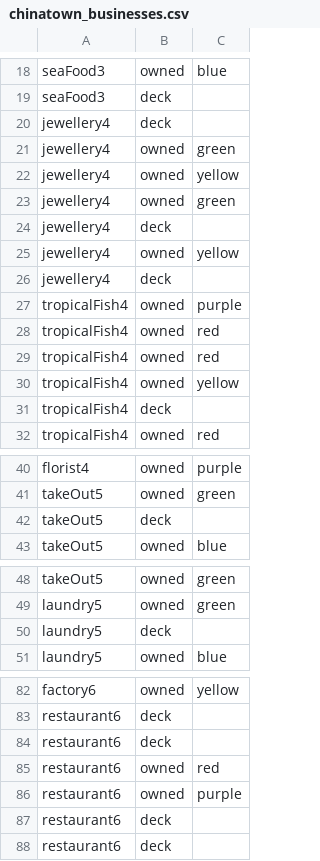
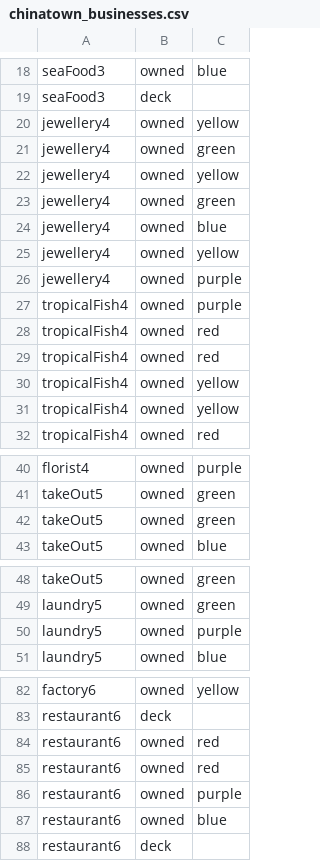
Before and after one commit to mhgerov/chinatown, a CSV file: chinatown_businesses.csv, drawn as a sheet; only a part is shown, gaps mark what is left out; the diff covers the shown part only.

```diff
--- a/chinatown_businesses.csv
+++ b/chinatown_businesses.csv
@@ -19,3 +19,3 @@ seaFood3,owned,blue
 seaFood3,deck,
-jewellery4,deck,
+jewellery4,owned,yellow
 jewellery4,owned,green
@@ -23,5 +23,5 @@ jewellery4,owned,yellow
 jewellery4,owned,green
-jewellery4,deck,
+jewellery4,owned,blue
 jewellery4,owned,yellow
-jewellery4,deck,
+jewellery4,owned,purple
 tropicalFish4,owned,purple
@@ -30,3 +30,3 @@ tropicalFish4,owned,red
 tropicalFish4,owned,yellow
-tropicalFish4,deck,
+tropicalFish4,owned,yellow
 tropicalFish4,owned,red
@@ -41,3 +41,3 @@ florist4,owned,purple
 takeOut5,owned,green
-takeOut5,deck,
+takeOut5,owned,green
 takeOut5,owned,blue
@@ -49,3 +49,3 @@ takeOut5,owned,green
 laundry5,owned,green
-laundry5,deck,
+laundry5,owned,purple
 laundry5,owned,blue
@@ -83,6 +83,6 @@ factory6,owned,yellow
 restaurant6,deck,
-restaurant6,deck,
+restaurant6,owned,red
 restaurant6,owned,red
 restaurant6,owned,purple
-restaurant6,deck,
+restaurant6,owned,blue
 restaurant6,deck,
```
Also changed, not shown: 1 added row, 1 removed row and 2 edited cells elsewhere in this file, 1 other file.
